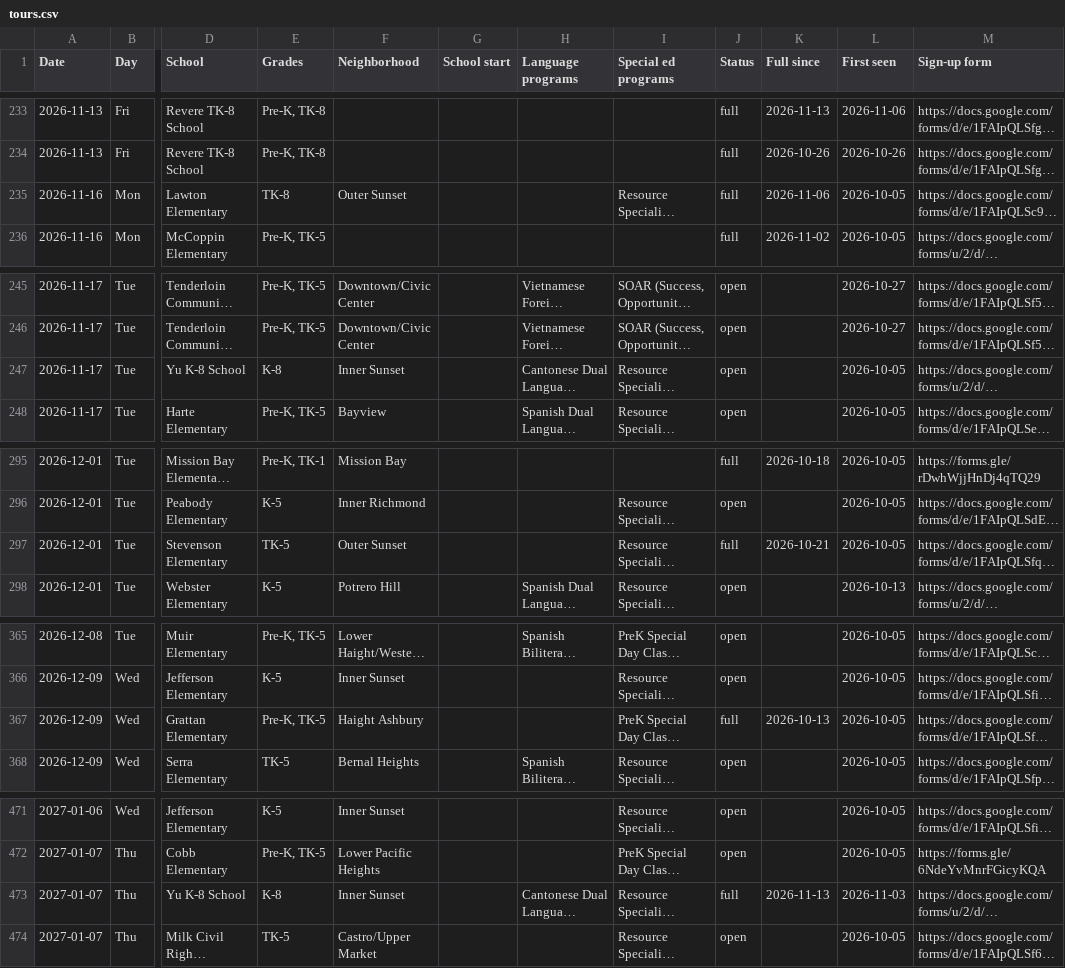
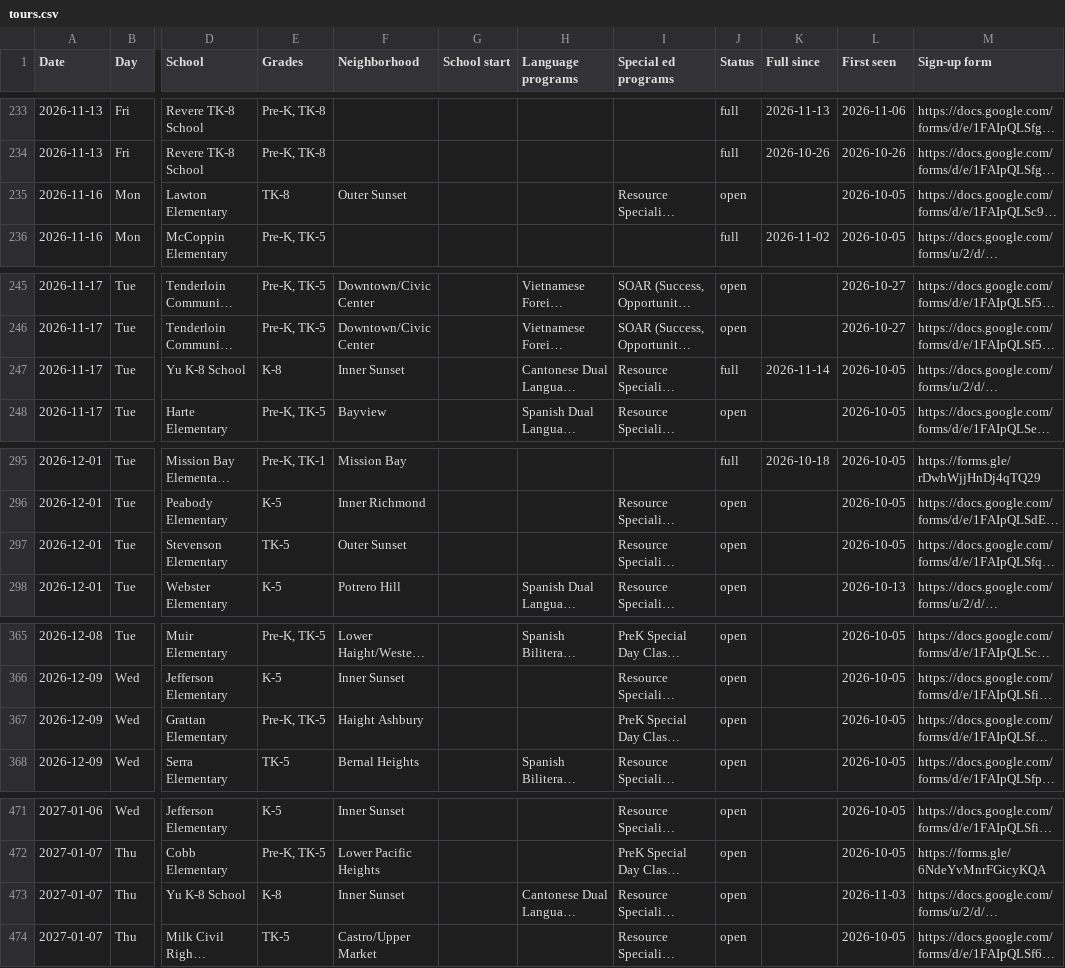
Before and after one commit to queenbirdie/sfusdstuffs, a CSV file: site/data/tours.csv, drawn as a sheet; only a part is shown, gaps mark what is left out; long unchanged cells end in …; the diff names each change by its address in the sheet, - before the commit and + after, or states it on an @@ line.

```diff
--- a/site/data/tours.csv
+++ b/site/data/tours.csv
-J235 (Status): full
+J235 (Status): open
-K235 (Full since): 2026-11-06
+K235 (Full since): (empty)
-J247 (Status): open
+J247 (Status): full
-K247 (Full since): (empty)
+K247 (Full since): 2026-11-14
-J297 (Status): full
+J297 (Status): open
-K297 (Full since): 2026-10-21
+K297 (Full since): (empty)
-J367 (Status): full
+J367 (Status): open
-K367 (Full since): 2026-10-13
+K367 (Full since): (empty)
-J473 (Status): full
+J473 (Status): open
-K473 (Full since): 2026-11-13
+K473 (Full since): (empty)
```
Also changed, not shown: 1 other file.
